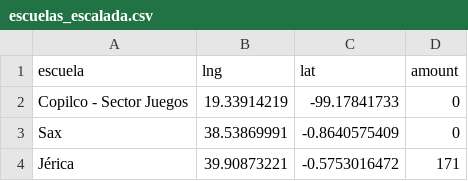
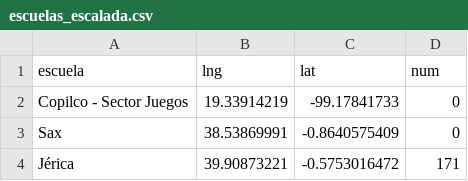
Before and after one commit to menusal/dataviz, a CSV file: escuelas_escalada.csv, drawn as a sheet; only a part is shown.

Commit message:
Update

```diff
--- a/escuelas_escalada.csv
+++ b/escuelas_escalada.csv
@@ -1,2 +1,2 @@
-escuela,lng,lat,amount
+escuela,lng,lat,num
 Copilco - Sector Juegos,19.33914219,-99.17841733,0
```
